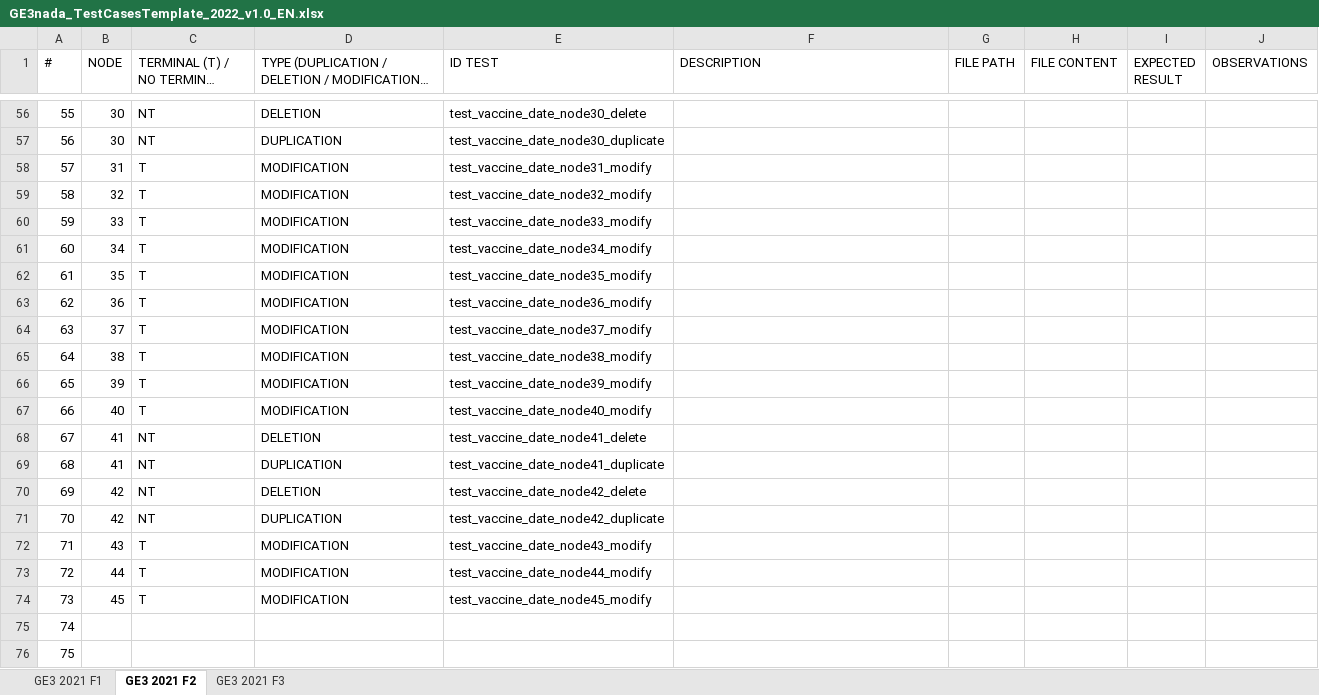
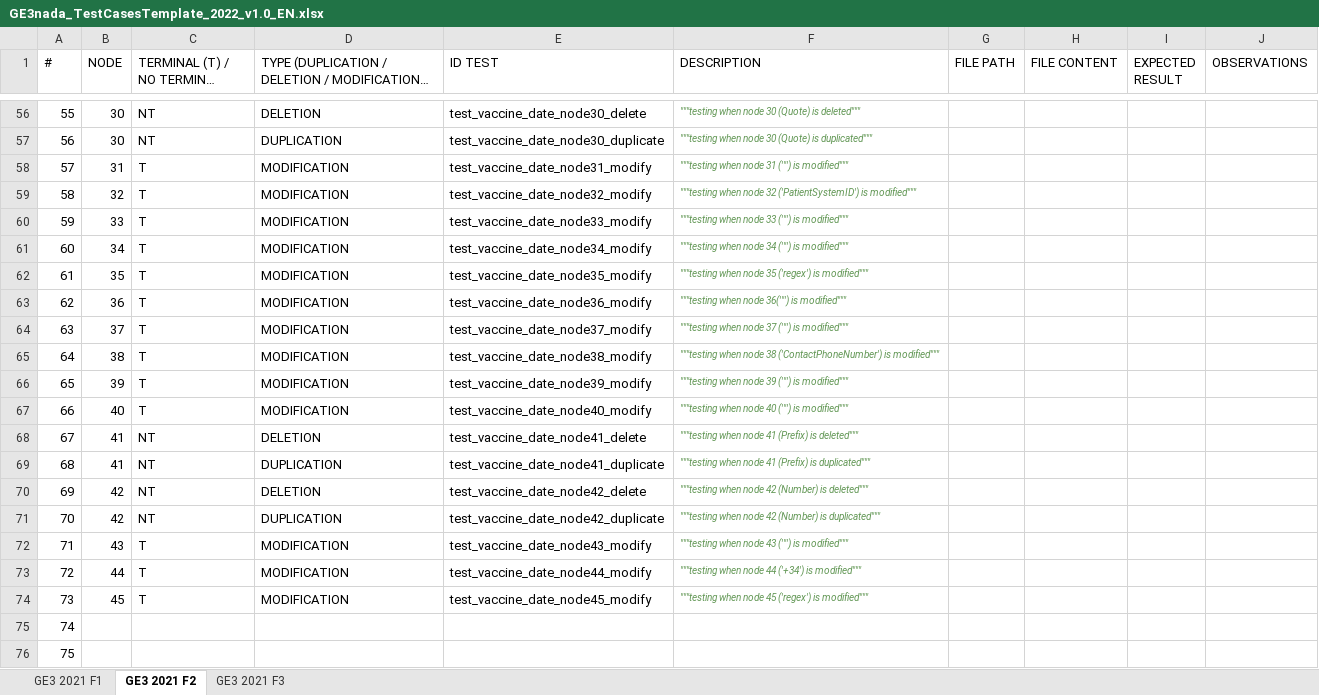
Before and after one commit to 100480182/G88.2022.T16.GE3, an Excel workbook: GE3nada_TestCasesTemplate_2022_v1.0_EN.xlsx, sheet GE3 2021 F2, drawn as a sheet; only a part is shown, gaps mark what is left out; long unchanged cells end in …; values as stored, in another font and other column widths than the file's, no borders; table styles not drawn; the diff covers the shown part only; the diff names each change by its address in the sheet, - before the commit and + after, or states it on an @@ line.

```diff
--- a/GE3nada_TestCasesTemplate_2022_v1.0_EN.xlsx (sheet GE3 2021 F2)
+++ b/GE3nada_TestCasesTemplate_2022_v1.0_EN.xlsx (sheet GE3 2021 F2)
-F56 (DESCRIPTION): (empty)
+F56 (DESCRIPTION): """testing when node 30 (Quote) is deleted"""
-F57 (DESCRIPTION): (empty)
+F57 (DESCRIPTION): """testing when node 30 (Quote) is duplicated"""
-F58 (DESCRIPTION): (empty)
+F58 (DESCRIPTION): """testing when node 31 ('"') is modified"""
-F59 (DESCRIPTION): (empty)
+F59 (DESCRIPTION): """testing when node 32 ('PatientSystemID') is modified"""
-F60 (DESCRIPTION): (empty)
+F60 (DESCRIPTION): """testing when node 33 ('"') is modified"""
-F61 (DESCRIPTION): (empty)
+F61 (DESCRIPTION): """testing when node 34 ('"') is modified"""
-F62 (DESCRIPTION): (empty)
+F62 (DESCRIPTION): """testing when node 35 ('regex') is modified"""
-F63 (DESCRIPTION): (empty)
+F63 (DESCRIPTION): """testing when node 36('"') is modified"""
-F64 (DESCRIPTION): (empty)
+F64 (DESCRIPTION): """testing when node 37 ('"') is modified"""
-F65 (DESCRIPTION): (empty)
+F65 (DESCRIPTION): """testing when node 38 ('ContactPhoneNumber') is modified"""
-F66 (DESCRIPTION): (empty)
+F66 (DESCRIPTION): """testing when node 39 ('"') is modified"""
-F67 (DESCRIPTION): (empty)
+F67 (DESCRIPTION): """testing when node 40 ('"') is modified"""
-F68 (DESCRIPTION): (empty)
+F68 (DESCRIPTION): """testing when node 41 (Prefix) is deleted"""
-F69 (DESCRIPTION): (empty)
+F69 (DESCRIPTION): """testing when node 41 (Prefix) is duplicated"""
-F70 (DESCRIPTION): (empty)
+F70 (DESCRIPTION): """testing when node 42 (Number) is deleted"""
-F71 (DESCRIPTION): (empty)
+F71 (DESCRIPTION): """testing when node 42 (Number) is duplicated"""
-F72 (DESCRIPTION): (empty)
+F72 (DESCRIPTION): """testing when node 43 ('"') is modified"""
-F73 (DESCRIPTION): (empty)
+F73 (DESCRIPTION): """testing when node 44 ('+34') is modified"""
-F74 (DESCRIPTION): (empty)
+F74 (DESCRIPTION): """testing when node 45 ('regex') is modified"""
```
Also changed, not shown: 55 edited cells and cell formats elsewhere in this sheet, 1 other file.
